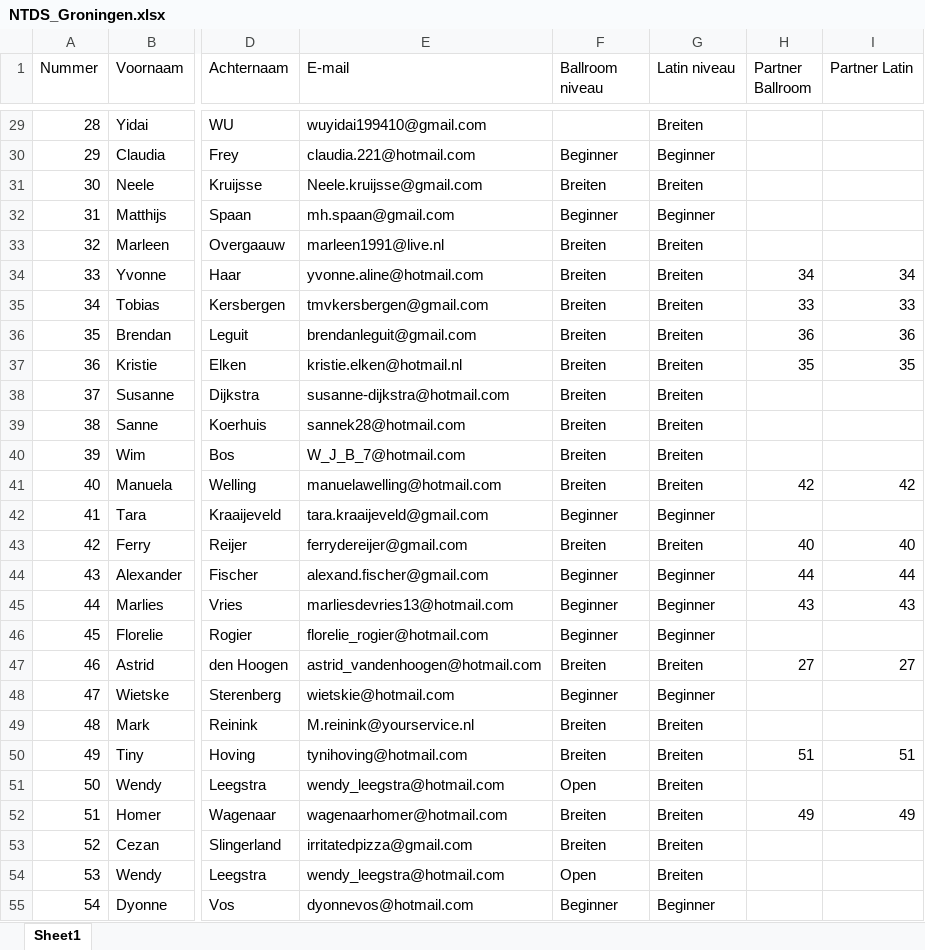
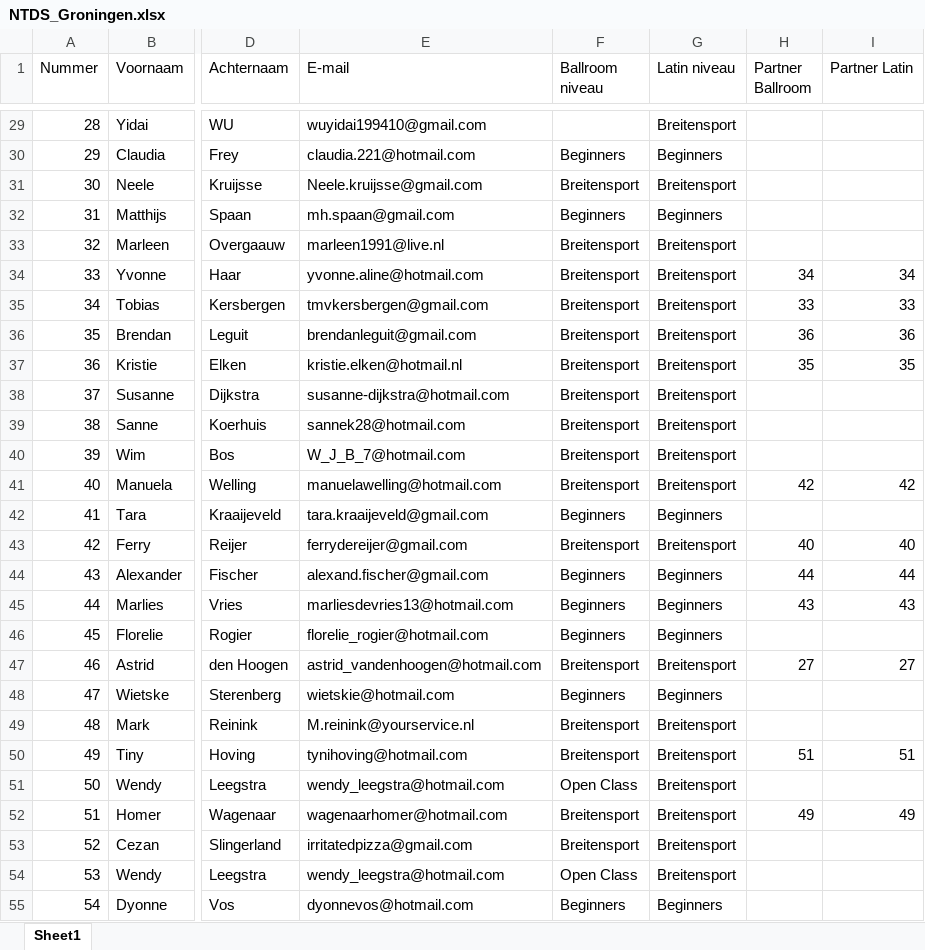
Before and after one commit to AlenAlic/NTDS_Loting, an Excel workbook: NTDS_Groningen.xlsx, sheet Sheet1, drawn as a sheet; only a part is shown, gaps mark what is left out; values as stored, in another font and other column widths than the file's, no borders; the diff covers the shown part only; the diff names each change by its address in the sheet, - before the commit and + after, or states it on an @@ line.

```diff
--- a/NTDS_Groningen.xlsx (sheet Sheet1)
+++ b/NTDS_Groningen.xlsx (sheet Sheet1)
-G29 (Latin niveau): Breiten
+G29 (Latin niveau): Breitensport
-F30 (Ballroom niveau): Beginner
+F30 (Ballroom niveau): Beginners
-G30 (Latin niveau): Beginner
+G30 (Latin niveau): Beginners
-F31 (Ballroom niveau): Breiten
+F31 (Ballroom niveau): Breitensport
-G31 (Latin niveau): Breiten
+G31 (Latin niveau): Breitensport
-F32 (Ballroom niveau): Beginner
+F32 (Ballroom niveau): Beginners
-G32 (Latin niveau): Beginner
+G32 (Latin niveau): Beginners
-F33:F41 (Ballroom niveau): Breiten
+F33:F41 (Ballroom niveau): Breitensport
-G33:G41 (Latin niveau): Breiten
+G33:G41 (Latin niveau): Breitensport
-F42 (Ballroom niveau): Beginner
+F42 (Ballroom niveau): Beginners
-G42 (Latin niveau): Beginner
+G42 (Latin niveau): Beginners
-F43 (Ballroom niveau): Breiten
+F43 (Ballroom niveau): Breitensport
-G43 (Latin niveau): Breiten
+G43 (Latin niveau): Breitensport
-F44:F46 (Ballroom niveau): Beginner
+F44:F46 (Ballroom niveau): Beginners
-G44:G46 (Latin niveau): Beginner
+G44:G46 (Latin niveau): Beginners
-F47 (Ballroom niveau): Breiten
+F47 (Ballroom niveau): Breitensport
-G47 (Latin niveau): Breiten
+G47 (Latin niveau): Breitensport
-F48 (Ballroom niveau): Beginner
+F48 (Ballroom niveau): Beginners
-G48 (Latin niveau): Beginner
+G48 (Latin niveau): Beginners
-F49:F50 (Ballroom niveau): Breiten
+F49:F50 (Ballroom niveau): Breitensport
-G49:G54 (Latin niveau): Breiten
+G49:G54 (Latin niveau): Breitensport
-F51 (Ballroom niveau): Open
+F51 (Ballroom niveau): Open Class
-F52:F53 (Ballroom niveau): Breiten
+F52:F53 (Ballroom niveau): Breitensport
-F54 (Ballroom niveau): Open
+F54 (Ballroom niveau): Open Class
-F55 (Ballroom niveau): Beginner
+F55 (Ballroom niveau): Beginners
-G55 (Latin niveau): Beginner
+G55 (Latin niveau): Beginners
```
Also changed, not shown: 51 edited cells elsewhere in this sheet, NTDS_Amsterdam.xlsx, NTDS_Leiden.xlsx, 35 other files.
